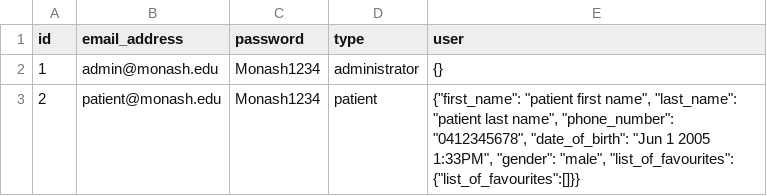
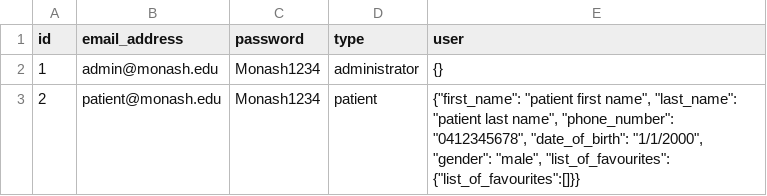
Before and after one commit to G-Tang2/mpms, a CSV file: app_data/accounts.csv, drawn as a sheet.

Commit message:
Format date of birth to datetime date

```diff
--- a/app_data/accounts.csv
+++ b/app_data/accounts.csv
@@ -2,2 +2,2 @@
 1,admin@monash.edu,Monash1234,administrator,{}
-2,patient@monash.edu,Monash1234,patient,"{""first_name"": ""patient first name"", ""last_name"": ""patient last name"", ""phone_number"": ""0412345678"", ""date_of_birth"": ""Jun 1 2005  1:33PM"", ""gender"": ""male"", ""list_of_favourites"": {""list_of_favourites"":[]}}"
+2,patient@monash.edu,Monash1234,patient,"{""first_name"": ""patient first name"", ""last_name"": ""patient last name"", ""phone_number"": ""0412345678"", ""date_of_birth"": ""1/1/2000"", ""gender"": ""male"", ""list_of_favourites"": {""list_of_favourites"":[]}}"
```
Also changed, not shown: 1 other file.
